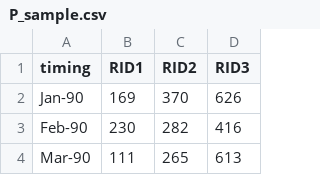
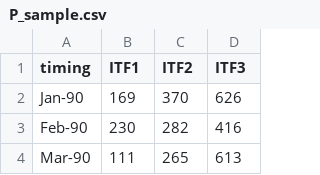
Before and after one commit to CLIMAAX/DROUGHTS, a CSV file: sample_data/P_sample.csv, drawn as a sheet; only a part is shown.

Commit message:
Update visualization and automatization
show results on map, merge outputs to map, example for Italy NUTS artificial data

```diff
--- a/sample_data/P_sample.csv
+++ b/sample_data/P_sample.csv
@@ -1,2 +1,2 @@
-timing,RID1,RID2,RID3
+timing,ITF1,ITF2,ITF3
 Jan-90,169,370,626
```
Also changed, not shown: sample_data/V_sample.csv, 4 other files.
